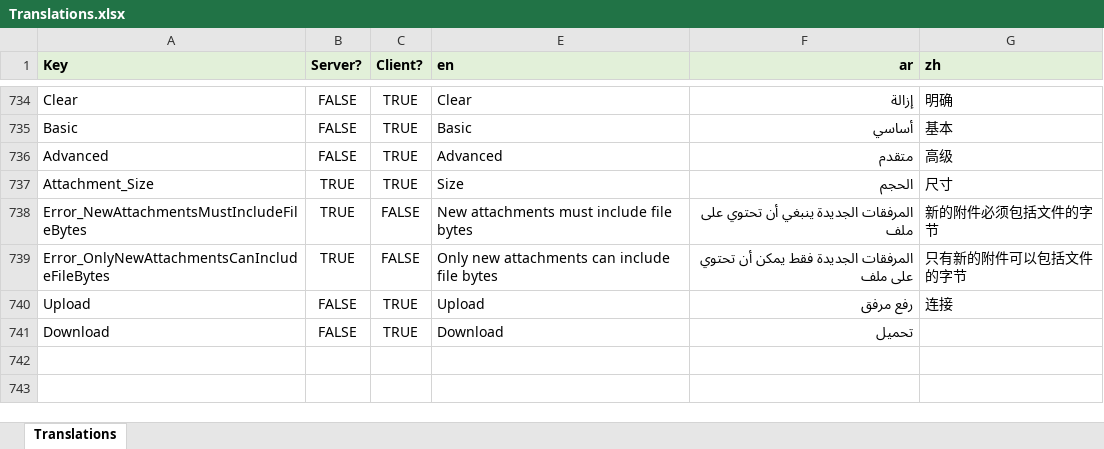
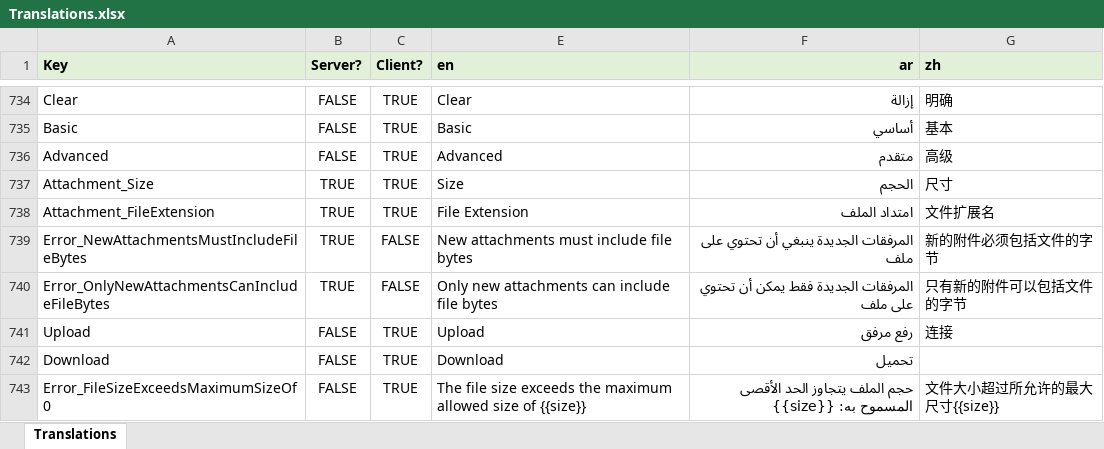
Before and after one commit to tellma-ltd/tellma, an Excel workbook: Translations/Translations.xlsx, sheet Translations, drawn as a sheet; only a part is shown, gaps mark what is left out; values as stored, in another font and other column widths than the file's, no borders; the diff names each change by its address in the sheet, - before the commit and + after, or states it on an @@ line.

Commit message:
Attachments are done

```diff
--- a/Translations/Translations.xlsx (sheet Translations)
+++ b/Translations/Translations.xlsx (sheet Translations)
+row 738: Attachment_FileExtension | TRUE | TRUE | File Extension | امتداد الملف | 文件扩展名
+row 743: Error_FileSizeExceedsMaximumSizeOf0 | FALSE | TRUE | The file size exceeds the maximum allowed size of {{size}} | حجم الملف يتجاوز الحد الأقصى المسموح به: {{size}} | 文件大小超过所允许的最大尺寸{{size}}
```
Also changed, not shown: 11 other files.
